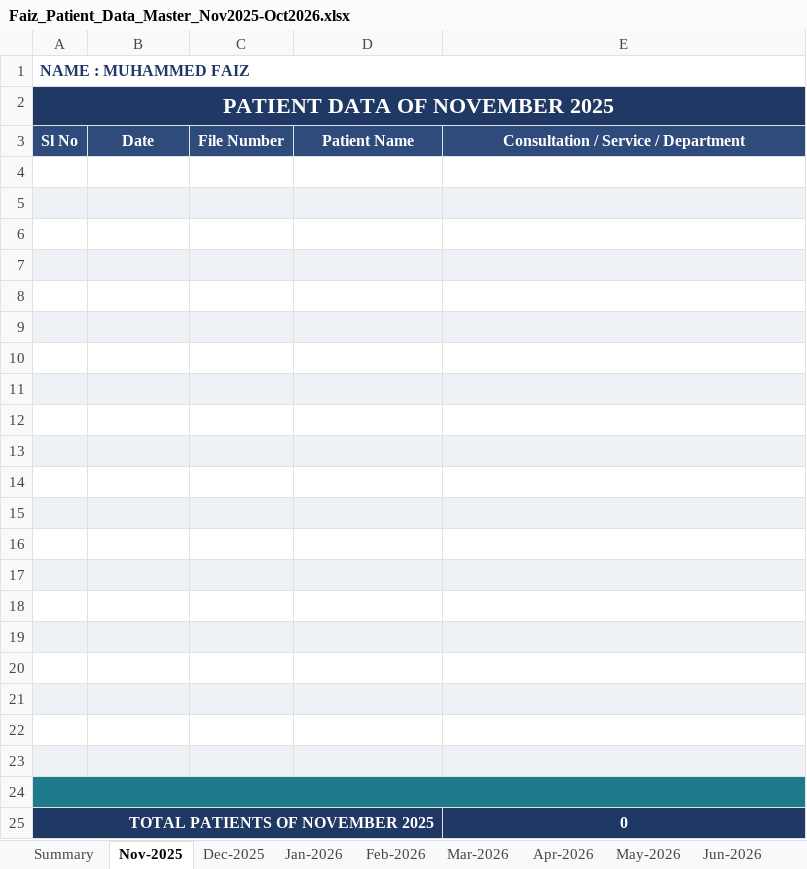
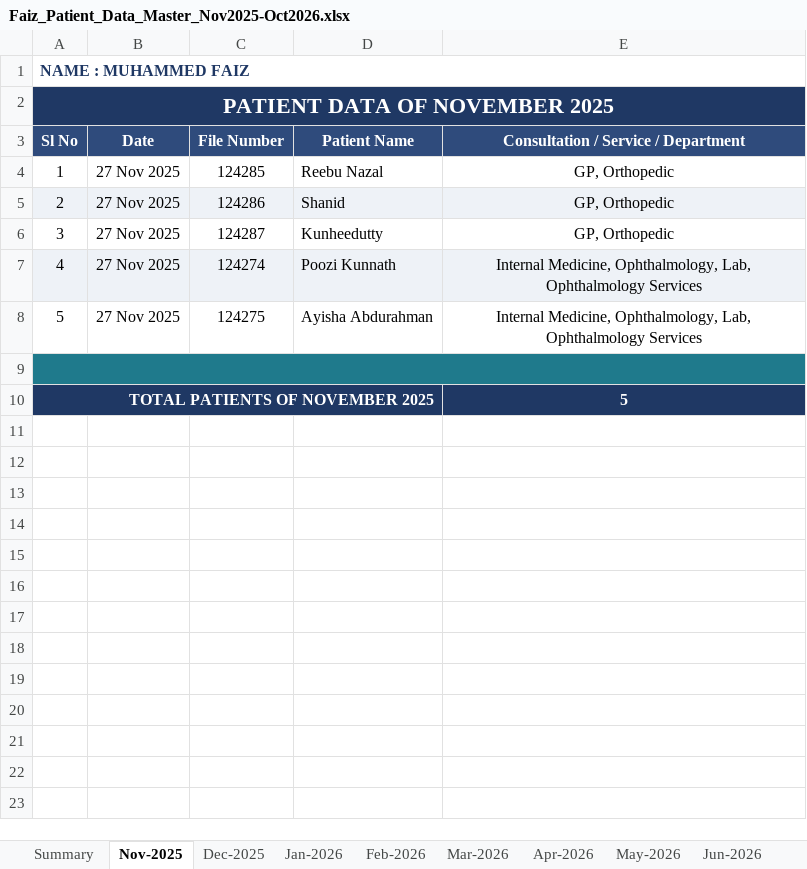
Before and after one commit to faizpachu313-star/patient-report, an Excel workbook: Faiz_Patient_Data_Master_Nov2025-Oct2026.xlsx, sheet Nov-2025, drawn as a sheet; values as stored, in another font and other column widths than the file's, no borders; removed rows and columns are numbered as before the commit, all else as after; the diff names each change by its address in the sheet, - before the commit and + after, or states it on an @@ line.

```diff
--- a/Faiz_Patient_Data_Master_Nov2025-Oct2026.xlsx (sheet Nov-2025)
+++ b/Faiz_Patient_Data_Master_Nov2025-Oct2026.xlsx (sheet Nov-2025)
+row 4: 1 | 27 Nov 2025 | 124285 | Reebu Nazal | GP, Orthopedic
+row 5: 2 | 27 Nov 2025 | 124286 | Shanid | GP, Orthopedic
+row 6: 3 | 27 Nov 2025 | 124287 | Kunheedutty | GP, Orthopedic
+row 7: 4 | 27 Nov 2025 | 124274 | Poozi Kunnath | Internal Medicine, Ophthalmology, Lab, Ophthalmology Services
+row 8: 5 | 27 Nov 2025 | 124275 | Ayisha Abdurahman | Internal Medicine, Ophthalmology, Lab, Ophthalmology Services
-A9:E9 fill: none
+A9:E9 fill: #1F7A8C
+A9:E9 merged
-row 5: (empty)
-row 6: (empty)
-row 7: (empty)
-row 8: (empty)
-row 9: (empty)
-row 10: (empty)
-row 11: (empty)
-row 12: (empty)
-row 13: (empty)
-row 14: (empty)
-row 15: (empty)
-row 16: (empty)
-row 17: (empty)
-row 18: (empty)
-row 19: (empty)
-row 20: (empty)
-row 21: (empty)
-row 22: (empty)
-row 23: (empty)
-row 24: (empty)
-E10: 0
+E10: 5
```
Also changed, not shown: sheet Feb-2026, sheet Dec-2025, sheet Apr-2026, sheet Mar-2026, sheet Jun-2026, sheet Jan-2026, 2 more sheets, formulas that keep their value.
